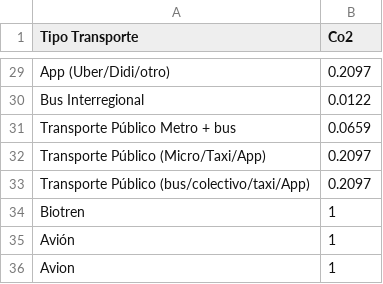
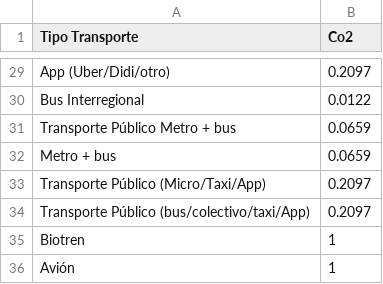
Before and after one commit to JavierMeasure/CSV_ME, a CSV file: Transporte_2.csv, drawn as a sheet; only a part is shown, gaps mark what is left out; the shorter side is filled out with more unchanged rows.

Commit message:
Update Transporte_2.csv
Agregado Metro + bus,"0.0659"

```diff
--- a/Transporte_2.csv
+++ b/Transporte_2.csv
@@ -31,2 +31,3 @@ Bus Interregional,"0.0122"
 Transporte Público Metro + bus,"0.0659"
+Metro + bus,"0.0659"
 Transporte Público (Micro/Taxi/App),"0.2097"
```
